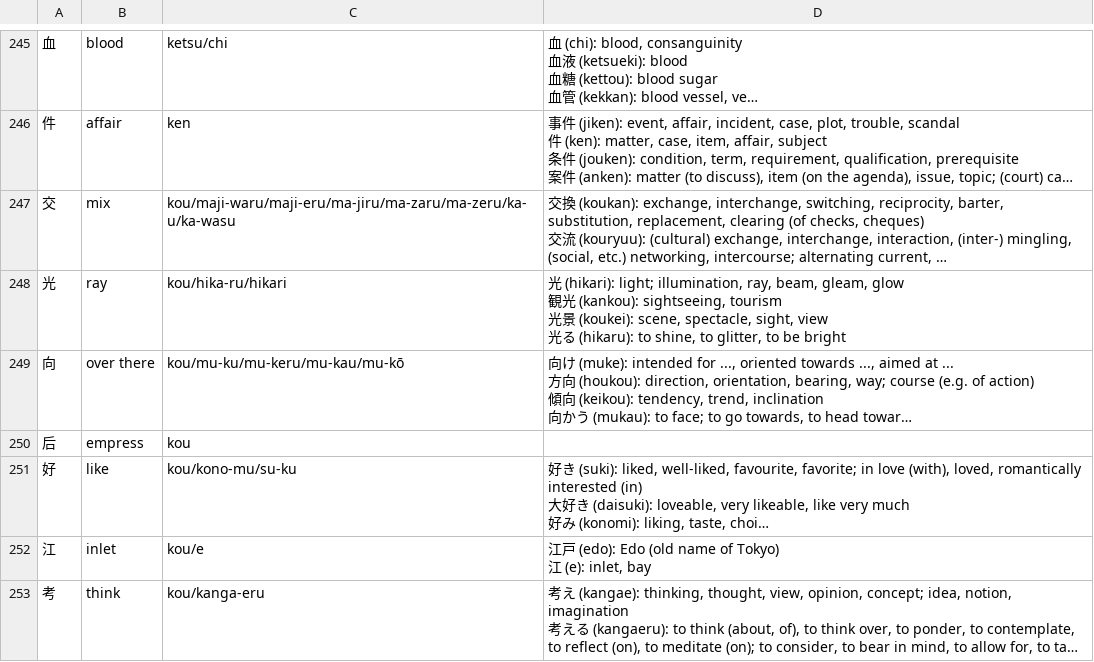
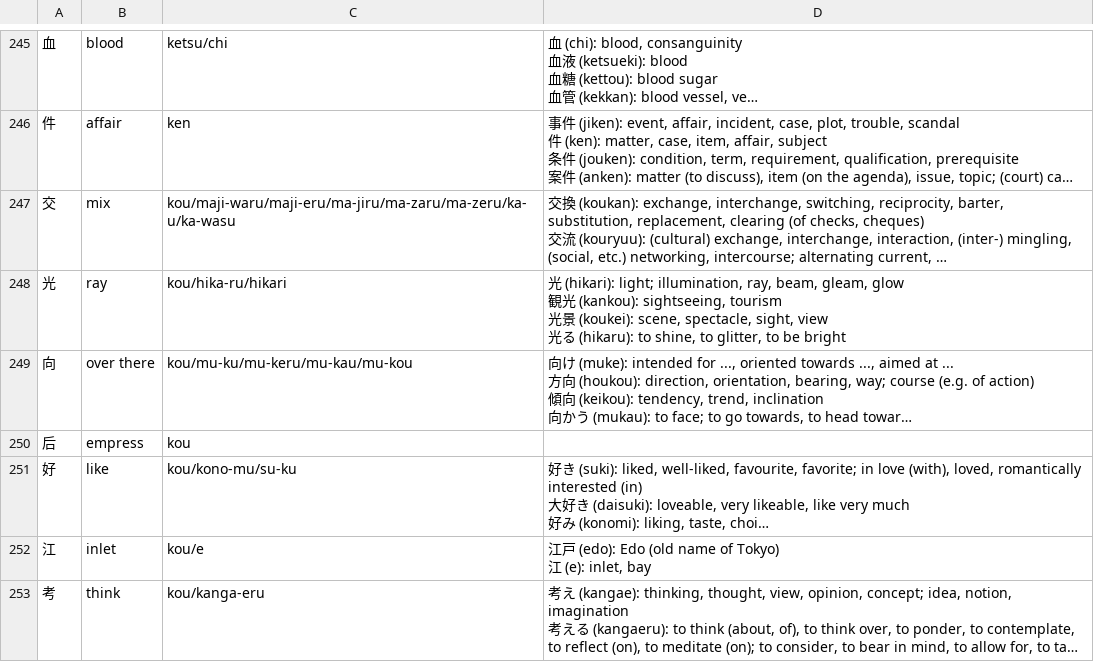
Before and after one commit to sph-mn/nihongo, a CSV file: download/jouyou-kanji-with-words.csv, drawn as a sheet; only a part is shown, gaps mark what is left out; long unchanged cells end in …; the diff covers the shown part only; the diff names each change by its address in the sheet, - before the commit and + after, or states it on an @@ line.

Commit message:
fix incorrectly downloaded entries in kanji list

```diff
--- a/download/jouyou-kanji-with-words.csv
+++ b/download/jouyou-kanji-with-words.csv
-C249: kou/mu-ku/mu-keru/mu-kau/mu-kō
+C249: kou/mu-ku/mu-keru/mu-kau/mu-kou
```
Also changed, not shown: 39 edited cells elsewhere in this file, download/components-ck.csv, download/components-kc.csv, 7 other files.
